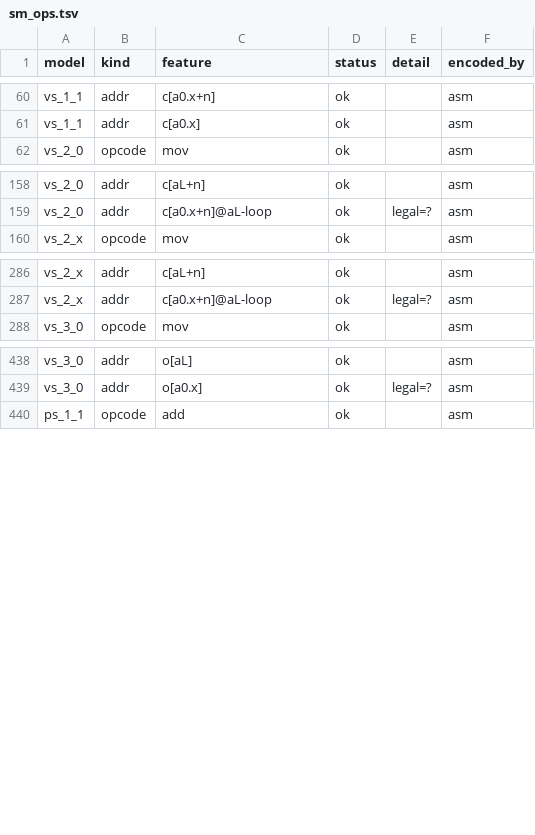
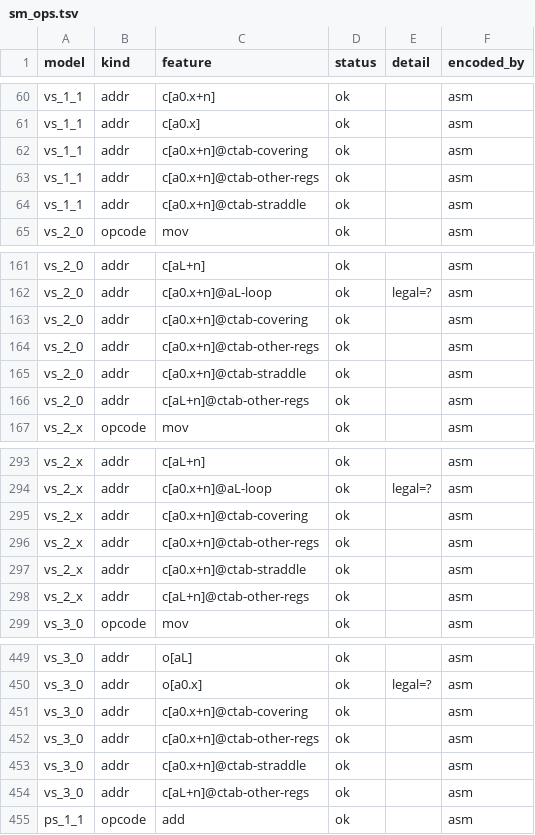
Before and after one commit to toadharvard/nx-agent, a TSV file: ports/fnv-nx/render/total/census/sm_ops.tsv, drawn as a sheet; only a part is shown, gaps mark what is left out; the diff covers the shown part only; the diff names each change by its address in the sheet, - before the commit and + after, or states it on an @@ line.

```diff
--- a/ports/fnv-nx/render/total/census/sm_ops.tsv
+++ b/ports/fnv-nx/render/total/census/sm_ops.tsv
+row 62: vs_1_1 | addr | c[a0.x+n]@ctab-covering | ok |  | asm
+row 63: vs_1_1 | addr | c[a0.x+n]@ctab-other-regs | ok |  | asm
+row 64: vs_1_1 | addr | c[a0.x+n]@ctab-straddle | ok |  | asm
+row 163: vs_2_0 | addr | c[a0.x+n]@ctab-covering | ok |  | asm
+row 164: vs_2_0 | addr | c[a0.x+n]@ctab-other-regs | ok |  | asm
+row 165: vs_2_0 | addr | c[a0.x+n]@ctab-straddle | ok |  | asm
+row 166: vs_2_0 | addr | c[aL+n]@ctab-other-regs | ok |  | asm
+row 295: vs_2_x | addr | c[a0.x+n]@ctab-covering | ok |  | asm
+row 296: vs_2_x | addr | c[a0.x+n]@ctab-other-regs | ok |  | asm
+row 297: vs_2_x | addr | c[a0.x+n]@ctab-straddle | ok |  | asm
+row 298: vs_2_x | addr | c[aL+n]@ctab-other-regs | ok |  | asm
+row 451: vs_3_0 | addr | c[a0.x+n]@ctab-covering | ok |  | asm
+row 452: vs_3_0 | addr | c[a0.x+n]@ctab-other-regs | ok |  | asm
+row 453: vs_3_0 | addr | c[a0.x+n]@ctab-straddle | ok |  | asm
+row 454: vs_3_0 | addr | c[aL+n]@ctab-other-regs | ok |  | asm
```
Also changed, not shown: 1 added row and 72 edited cells elsewhere in this file, 1 other file.
